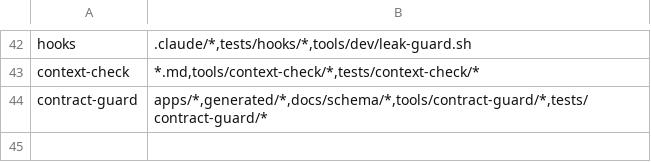
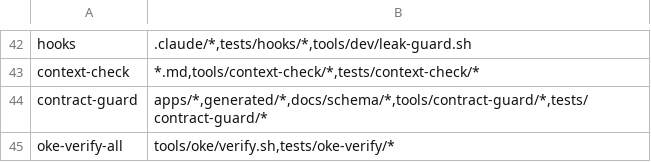
Before and after one commit to platform-zephyr/openchoreo-lab, a TSV file: tools/dev/check-paths.tsv, drawn as a sheet; only a part is shown, gaps mark what is left out.

```diff
--- a/tools/dev/check-paths.tsv
+++ b/tools/dev/check-paths.tsv
@@ -44 +44,2 @@ context-check	*.md,tools/context-check/*,tests/context-check/*
 contract-guard	apps/*,generated/*,docs/schema/*,tools/contract-guard/*,tests/contract-guard/*
+oke-verify-all	tools/oke/verify.sh,tests/oke-verify/*
```
Also changed, not shown: tools/dev/ci-map.tsv, 4 other files.
